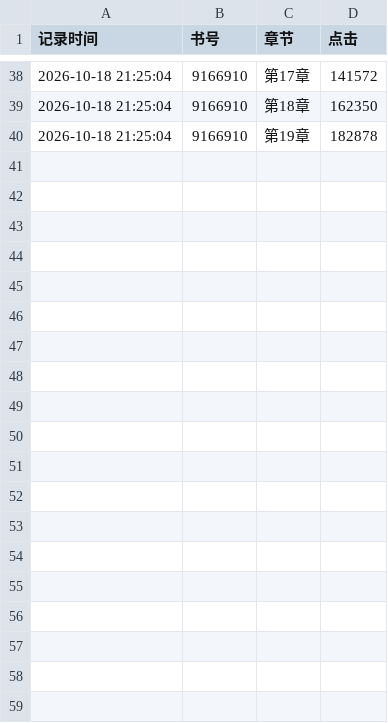
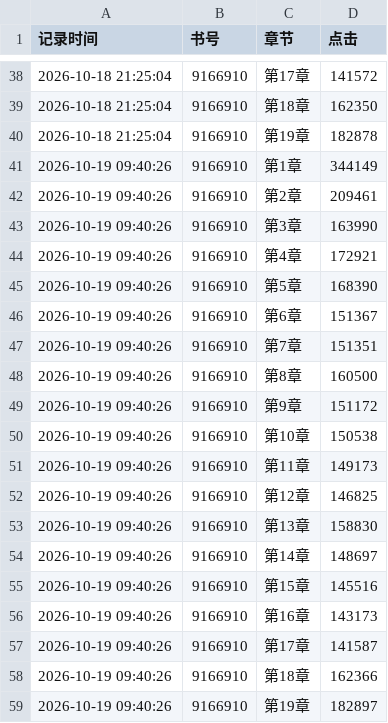
Before and after one commit to kkk123-cell/jjwxc-monitor, a CSV file: data/章节数据.csv, drawn as a sheet; only a part is shown, gaps mark what is left out; the diff names each change by its address in the sheet, - before the commit and + after, or states it on an @@ line.

Commit message:
Manual Update

```diff
--- a/data/章节数据.csv
+++ b/data/章节数据.csv
+row 41: 2026-10-19 09:40:26 | 9166910 | 第1章 | 344149
+row 42: 2026-10-19 09:40:26 | 9166910 | 第2章 | 209461
+row 43: 2026-10-19 09:40:26 | 9166910 | 第3章 | 163990
+row 44: 2026-10-19 09:40:26 | 9166910 | 第4章 | 172921
+row 45: 2026-10-19 09:40:26 | 9166910 | 第5章 | 168390
+row 46: 2026-10-19 09:40:26 | 9166910 | 第6章 | 151367
+row 47: 2026-10-19 09:40:26 | 9166910 | 第7章 | 151351
+row 48: 2026-10-19 09:40:26 | 9166910 | 第8章 | 160500
+row 49: 2026-10-19 09:40:26 | 9166910 | 第9章 | 151172
+row 50: 2026-10-19 09:40:26 | 9166910 | 第10章 | 150538
+row 51: 2026-10-19 09:40:26 | 9166910 | 第11章 | 149173
+row 52: 2026-10-19 09:40:26 | 9166910 | 第12章 | 146825
+row 53: 2026-10-19 09:40:26 | 9166910 | 第13章 | 158830
+row 54: 2026-10-19 09:40:26 | 9166910 | 第14章 | 148697
+row 55: 2026-10-19 09:40:26 | 9166910 | 第15章 | 145516
+row 56: 2026-10-19 09:40:26 | 9166910 | 第16章 | 143173
+row 57: 2026-10-19 09:40:26 | 9166910 | 第17章 | 141587
+row 58: 2026-10-19 09:40:26 | 9166910 | 第18章 | 162366
+row 59: 2026-10-19 09:40:26 | 9166910 | 第19章 | 182897
```
